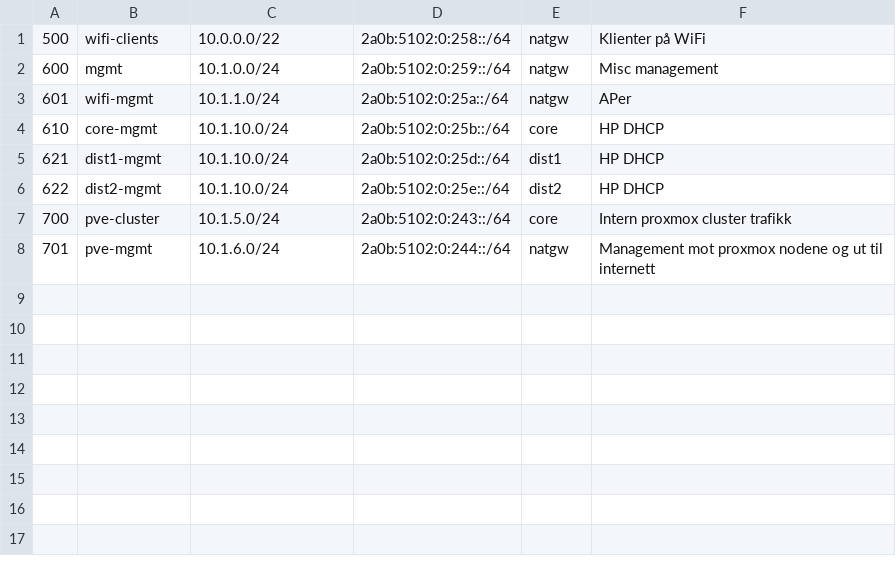
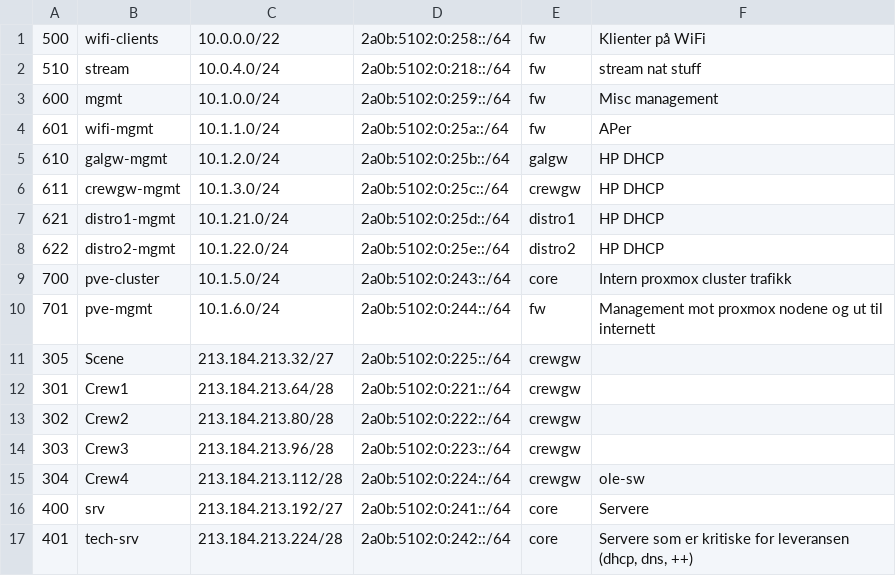
Before and after one commit to ZnarreZ/lcs, a CSV file: nett.csv, drawn as a sheet.

```diff
--- a/nett.csv
+++ b/nett.csv
@@ -1,8 +1,17 @@
-500	wifi-clients	10.0.0.0/22	2a0b:5102:0:258::/64	natgw	Klienter på WiFi
-600	mgmt	10.1.0.0/24	2a0b:5102:0:259::/64	natgw	Misc management
-601	wifi-mgmt	10.1.1.0/24	2a0b:5102:0:25a::/64	natgw	APer
-610	core-mgmt	10.1.10.0/24	2a0b:5102:0:25b::/64	core	HP DHCP
-621	dist1-mgmt	10.1.10.0/24	2a0b:5102:0:25d::/64	dist1	HP DHCP
-622	dist2-mgmt	10.1.10.0/24	2a0b:5102:0:25e::/64	dist2	HP DHCP
+500	wifi-clients	10.0.0.0/22	2a0b:5102:0:258::/64	fw	Klienter på WiFi
+510	stream	10.0.4.0/24	2a0b:5102:0:218::/64	fw	stream nat stuff
+600	mgmt	10.1.0.0/24	2a0b:5102:0:259::/64	fw	Misc management
+601	wifi-mgmt	10.1.1.0/24	2a0b:5102:0:25a::/64	fw	APer
+610	galgw-mgmt	10.1.2.0/24	2a0b:5102:0:25b::/64	galgw	HP DHCP
+611	crewgw-mgmt	10.1.3.0/24	2a0b:5102:0:25c::/64	crewgw	HP DHCP
+621	distro1-mgmt	10.1.21.0/24	2a0b:5102:0:25d::/64	distro1	HP DHCP
+622	distro2-mgmt	10.1.22.0/24	2a0b:5102:0:25e::/64	distro2	HP DHCP
 700	pve-cluster	10.1.5.0/24	2a0b:5102:0:243::/64	core	Intern proxmox cluster trafikk
-701	pve-mgmt	10.1.6.0/24	2a0b:5102:0:244::/64	natgw	Management mot proxmox nodene og ut til internett
+701	pve-mgmt	10.1.6.0/24	2a0b:5102:0:244::/64	fw	Management mot proxmox nodene og ut til internett
+305	Scene	213.184.213.32/27	2a0b:5102:0:225::/64	crewgw	
+301	Crew1	213.184.213.64/28	2a0b:5102:0:221::/64	crewgw	
+302	Crew2	213.184.213.80/28	2a0b:5102:0:222::/64	crewgw	
+303	Crew3	213.184.213.96/28	2a0b:5102:0:223::/64	crewgw	
+304	Crew4	213.184.213.112/28	2a0b:5102:0:224::/64	crewgw	ole-sw
+400	srv	213.184.213.192/27	2a0b:5102:0:241::/64	core	Servere
+401	tech-srv	213.184.213.224/28	2a0b:5102:0:242::/64	core	Servere som er kritiske for leveransen (dhcp, dns, ++)
```
Also changed, not shown: 4 other files.
